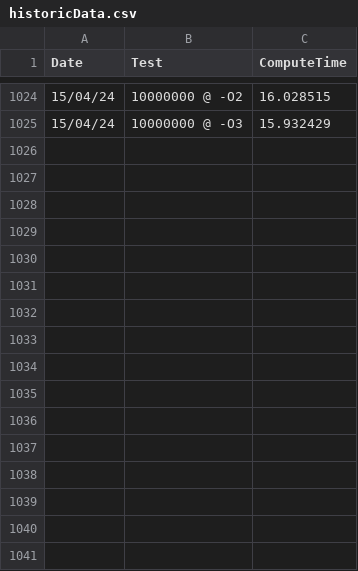
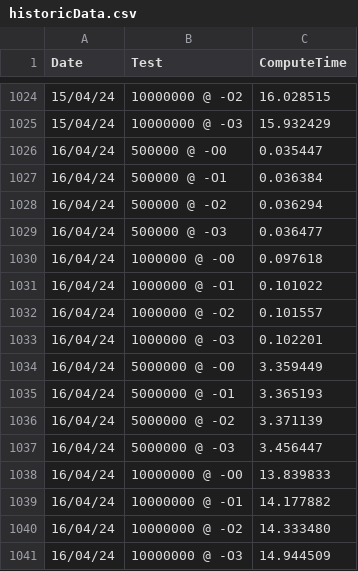
Before and after one commit to HeronErin/C-prime-sieve, a CSV file: historicData.csv, drawn as a sheet; only a part is shown, gaps mark what is left out.

```diff
--- a/historicData.csv
+++ b/historicData.csv
@@ -1025 +1025,17 @@ Date, Test , ComputeTime
 15/04/24, 10000000 @ -O3, 15.932429
+16/04/24, 500000 @ -O0, 0.035447
+16/04/24, 500000 @ -O1, 0.036384
+16/04/24, 500000 @ -O2, 0.036294
+16/04/24, 500000 @ -O3, 0.036477
+16/04/24, 1000000 @ -O0, 0.097618
+16/04/24, 1000000 @ -O1, 0.101022
+16/04/24, 1000000 @ -O2, 0.101557
+16/04/24, 1000000 @ -O3, 0.102201
+16/04/24, 5000000 @ -O0, 3.359449
+16/04/24, 5000000 @ -O1, 3.365193
+16/04/24, 5000000 @ -O2, 3.371139
+16/04/24, 5000000 @ -O3, 3.456447
+16/04/24, 10000000 @ -O0, 13.839833
+16/04/24, 10000000 @ -O1, 14.177882
+16/04/24, 10000000 @ -O2, 14.333480
+16/04/24, 10000000 @ -O3, 14.944509
```
Also changed, not shown: 17 other files.
